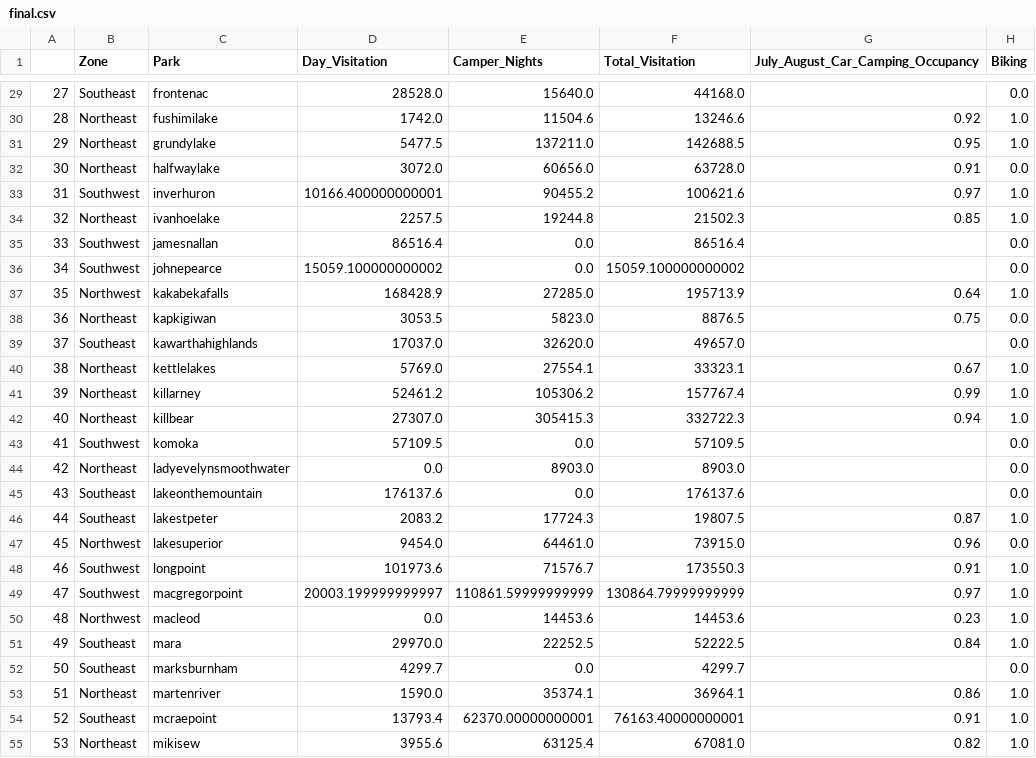
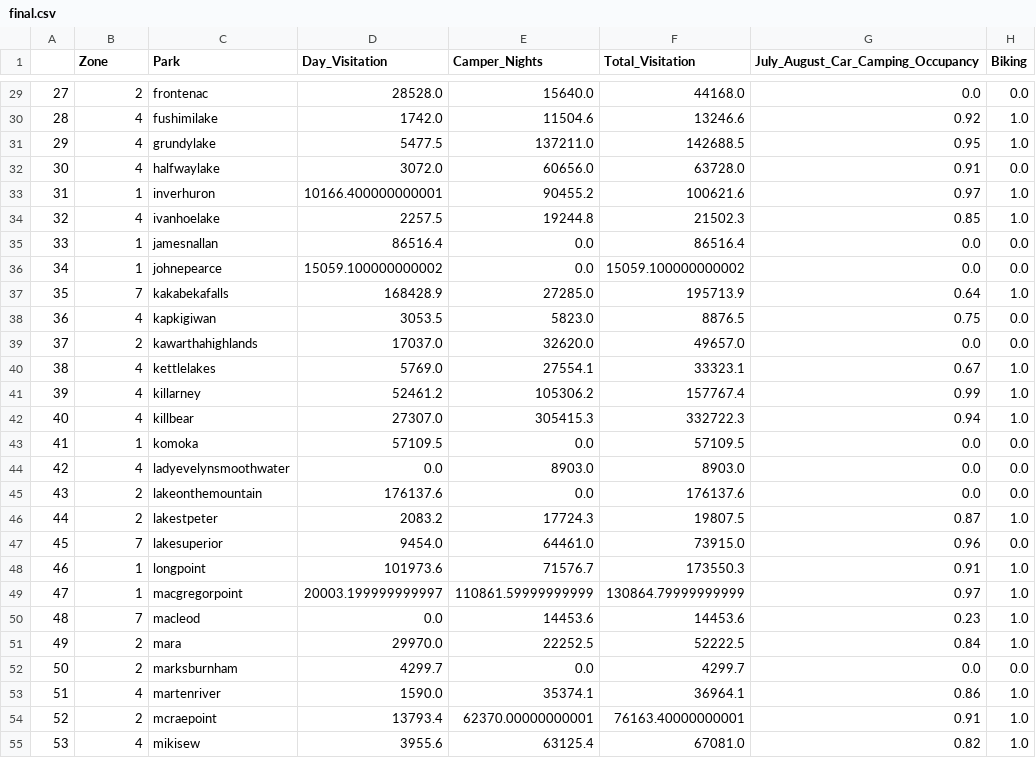
Before and after one commit to ydatay/Ontario_Parks_Visits, a CSV file: final.csv, drawn as a sheet; only a part is shown, gaps mark what is left out; the diff covers the shown part only; the diff names each change by its address in the sheet, - before the commit and + after, or states it on an @@ line.

```diff
--- a/final.csv
+++ b/final.csv
-B29 (Zone): Southeast
+B29 (Zone): 2
-G29: (empty)
+G29: 0.0
-B30:B32 (Zone): Northeast
+B30:B32 (Zone): 4
-B33 (Zone): Southwest
+B33 (Zone): 1
-B34 (Zone): Northeast
+B34 (Zone): 4
-B35:B36 (Zone): Southwest
+B35:B36 (Zone): 1
-G35:G36: (empty)
+G35:G36: 0.0
-B37 (Zone): Northwest
+B37 (Zone): 7
-B38 (Zone): Northeast
+B38 (Zone): 4
-B39 (Zone): Southeast
+B39 (Zone): 2
-G39: (empty)
+G39: 0.0
-B40:B42 (Zone): Northeast
+B40:B42 (Zone): 4
-B43 (Zone): Southwest
+B43 (Zone): 1
-G43:G45: (empty)
+G43:G45: 0.0
-B44 (Zone): Northeast
+B44 (Zone): 4
-B45:B46 (Zone): Southeast
+B45:B46 (Zone): 2
-B47 (Zone): Northwest
+B47 (Zone): 7
-B48:B49 (Zone): Southwest
+B48:B49 (Zone): 1
-B50 (Zone): Northwest
+B50 (Zone): 7
-B51:B52 (Zone): Southeast
+B51:B52 (Zone): 2
-G52: (empty)
+G52: 0.0
-B53 (Zone): Northeast
+B53 (Zone): 4
-B54 (Zone): Southeast
+B54 (Zone): 2
-B55 (Zone): Northeast
+B55 (Zone): 4
```
Also changed, not shown: 107 edited cells elsewhere in this file, 3 other files.
